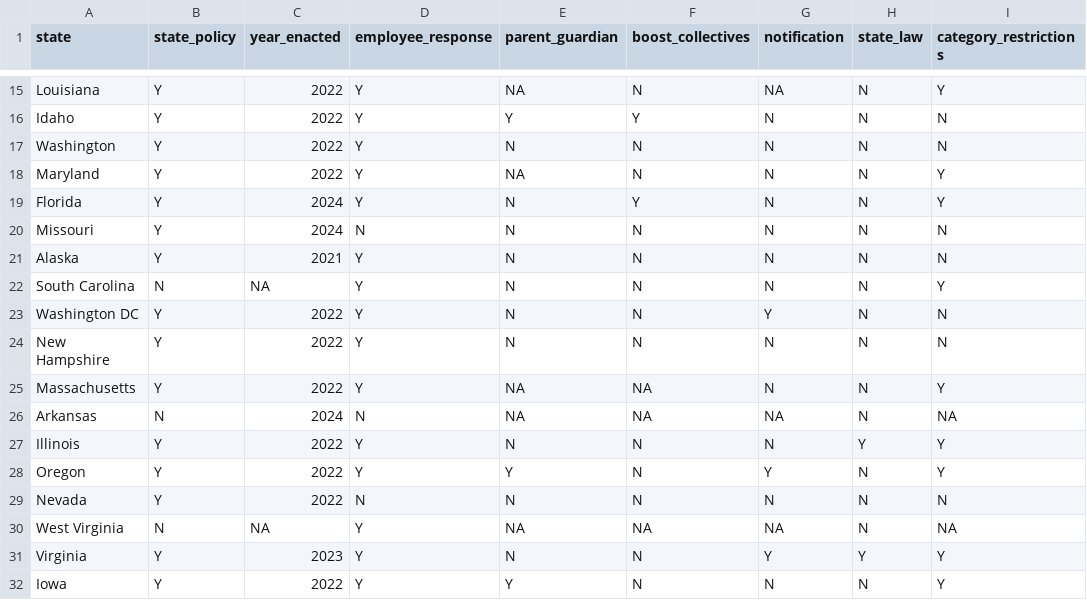
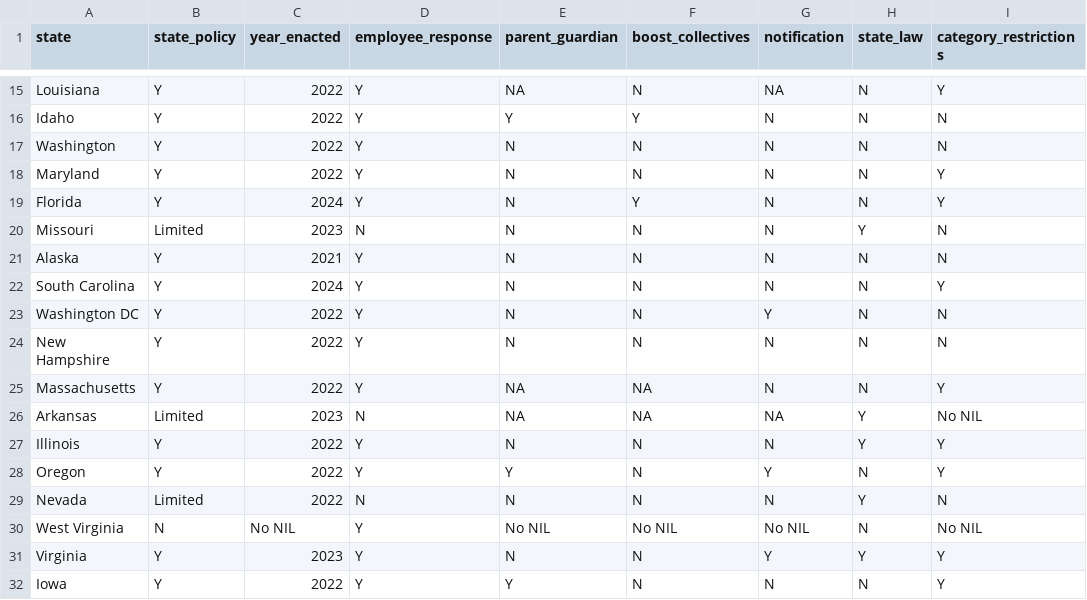
Before and after one commit to pabs-s/jour479x_fall_2024, a CSV file: hs_nil/nil_clean.csv, drawn as a sheet; only a part is shown, gaps mark what is left out; the diff covers the shown part only.

```diff
--- a/hs_nil/nil_clean.csv
+++ b/hs_nil/nil_clean.csv
@@ -17,7 +17,7 @@ Idaho,Y,2022,Y,Y,Y,N,N,N
 Washington,Y,2022,Y,N,N,N,N,N
-Maryland,Y,2022,Y,NA,N,N,N,Y
+Maryland,Y,2022,Y,N,N,N,N,Y
 Florida,Y,2024,Y,N,Y,N,N,Y
-Missouri,Y,2024,N,N,N,N,N,N
+Missouri,Limited,2023,N,N,N,N,Y,N
 Alaska,Y,2021,Y,N,N,N,N,N
-South Carolina,N,NA,Y,N,N,N,N,Y
+South Carolina,Y,2024,Y,N,N,N,N,Y
 Washington DC,Y,2022,Y,N,N,Y,N,N
@@ -25,7 +25,7 @@ New Hampshire,Y,2022,Y,N,N,N,N,N
 Massachusetts,Y,2022,Y,NA,NA,N,N,Y
-Arkansas,N,2024,N,NA,NA,NA,N,NA
+Arkansas,Limited,2023,N,NA,NA,NA,Y,No NIL
 Illinois,Y,2022,Y,N,N,N,Y,Y
 Oregon,Y,2022,Y,Y,N,Y,N,Y
-Nevada,Y,2022,N,N,N,N,N,N
-West Virginia,N,NA,Y,NA,NA,NA,N,NA
+Nevada,Limited,2022,N,N,N,N,Y,N
+West Virginia,N,No NIL,Y,No NIL,No NIL,No NIL,N,No NIL
 Virginia,Y,2023,Y,N,N,Y,Y,Y
```
Also changed, not shown: 5 added rows and 45 edited cells elsewhere in this file.
